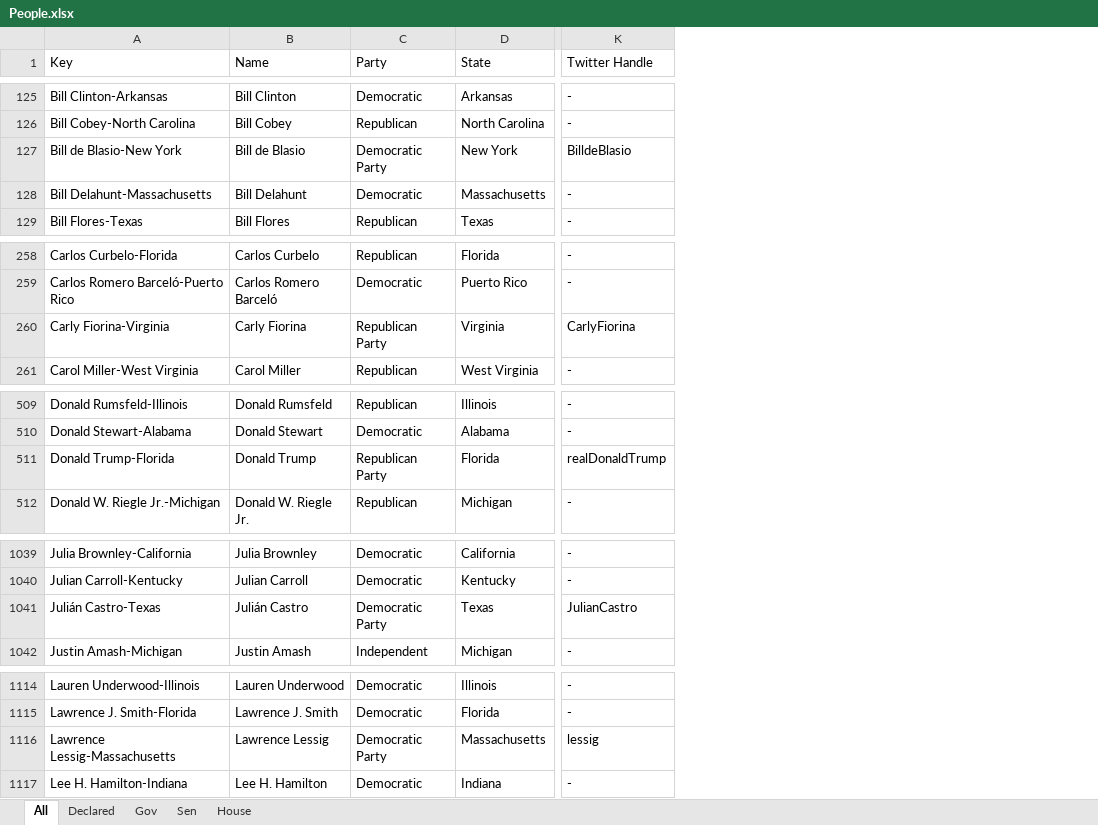
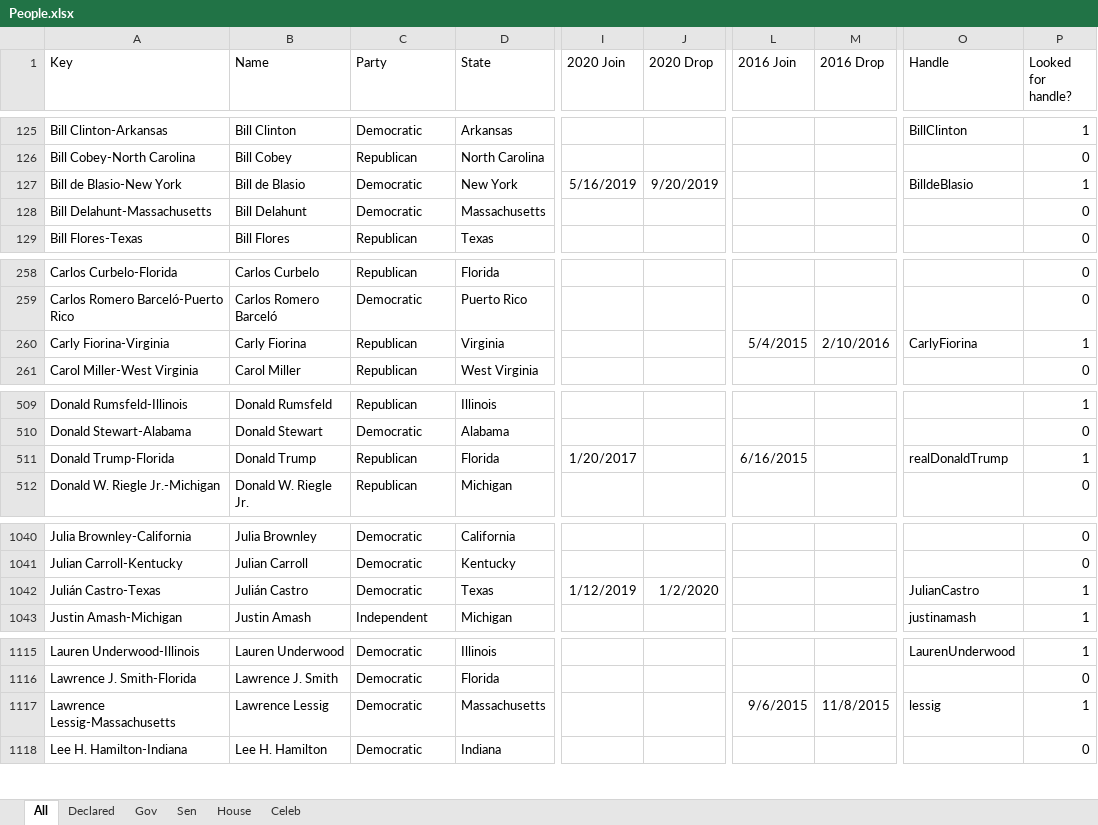
Before and after one commit to tbahng/IST736-FinalProject, an Excel workbook: data/People.xlsx, sheet All, drawn as a sheet; only a part is shown, gaps mark what is left out; values as stored, in another font and other column widths than the file's, no borders; removed rows and columns are numbered as before the commit, all else as after; the diff covers the shown part only; the diff names each change by its address in the sheet, - before the commit and + after, or states it on an @@ line.

Commit message:
20200425 Update People File
- Updated twitter handle column to be only handles or blank
- New column for whether a handle has been searched for
- New columns for join and drop dates by race year
- Added Jill Stein and Gary Johnson as 2016 candidates (Independent)
- Updated party column for consistent data (removing "Party" from the end)
- Added Celebs tab (did not yet add to All tab)

```diff
--- a/data/People.xlsx (sheet All)
+++ b/data/People.xlsx (sheet All)
+sheet tab: Celeb
+column I (2020 Join), row 127: 5/16/2019; row 511: 1/20/2017; row 1042: 1/12/2019
+column J (2020 Drop), row 127: 9/20/2019; row 1042: 1/2/2020
+column L (2016 Join), row 260: 5/4/2015; row 511: 6/16/2015; row 1117: 9/6/2015
+column M (2016 Drop), row 260: 2/10/2016; row 1117: 11/8/2015
-column K (Twitter Handle), rows 125-129: - | - | BilldeBlasio | - | -; rows 258-261: - | - | CarlyFiorina | -; rows 509-512: - | - | realDonaldTrump | -; rows 1039-1042: - | - | JulianCastro | -; rows 1114-1117: - | - | lessig | -
+column O (Handle), rows 125-127: BillClinton |  | BilldeBlasio; row 260: CarlyFiorina; row 511: realDonaldTrump; rows 1042-1043: JulianCastro | justinamash; rows 1115-1117: LaurenUnderwood |  | lessig
+column P (Looked for handle?), rows 125-129: 1 | 0 | 1 | 0 | 0; rows 258-261: 0 | 0 | 1 | 0; rows 509-512: 1 | 0 | 1 | 0; rows 1040-1043: 0 | 0 | 1 | 1; rows 1115-1118: 1 | 0 | 1 | 0
-C127 (Party): Democratic Party
+C127 (Party): Democratic
-C260 (Party): Republican Party
+C260 (Party): Republican
-C511 (Party): Republican Party
+C511 (Party): Republican
-C1042 (Party): Democratic Party
+C1042 (Party): Democratic
-C1117 (Party): Democratic Party
+C1117 (Party): Democratic
```
Also changed, not shown: 1 added row and 11 edited cells elsewhere in this sheet, sheet Declared, formulas that keep their value, 1 other file.
